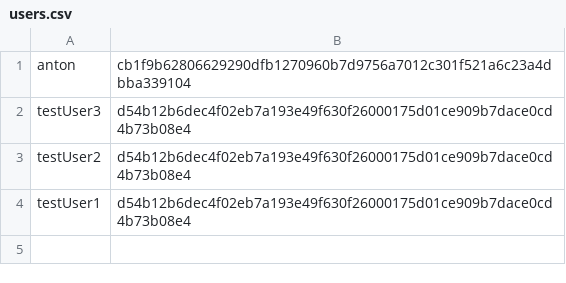
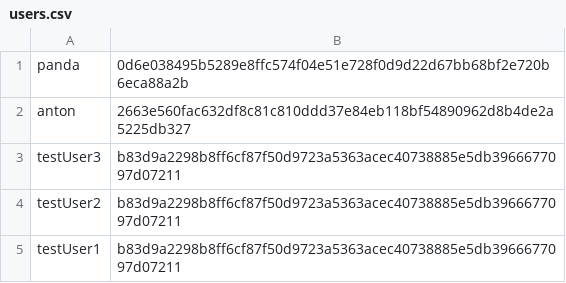
Before and after one commit to anton-jj/skola, a CSV file: personal-finance/users.csv, drawn as a sheet.

```diff
--- a/personal-finance/users.csv
+++ b/personal-finance/users.csv
@@ -1,4 +1,5 @@
-anton,cb1f9b62806629290dfb1270960b7d9756a7012c301f521a6c23a4dbba339104,
-testUser3,d54b12b6dec4f02eb7a193e49f630f26000175d01ce909b7dace0cd4b73b08e4,
-testUser2,d54b12b6dec4f02eb7a193e49f630f26000175d01ce909b7dace0cd4b73b08e4,
-testUser1,d54b12b6dec4f02eb7a193e49f630f26000175d01ce909b7dace0cd4b73b08e4,
+panda,0d6e038495b5289e8ffc574f04e51e728f0d9d22d67bb68bf2e720b6eca88a2b,
+anton,2663e560fac632df8c81c810ddd37e84eb118bf54890962d8b4de2a5225db327,
+testUser3,b83d9a2298b8ff6cf87f50d9723a5363acec40738885e5db3966677097d07211,
+testUser2,b83d9a2298b8ff6cf87f50d9723a5363acec40738885e5db3966677097d07211,
+testUser1,b83d9a2298b8ff6cf87f50d9723a5363acec40738885e5db3966677097d07211,
```
Also changed, not shown: 10 other files.
